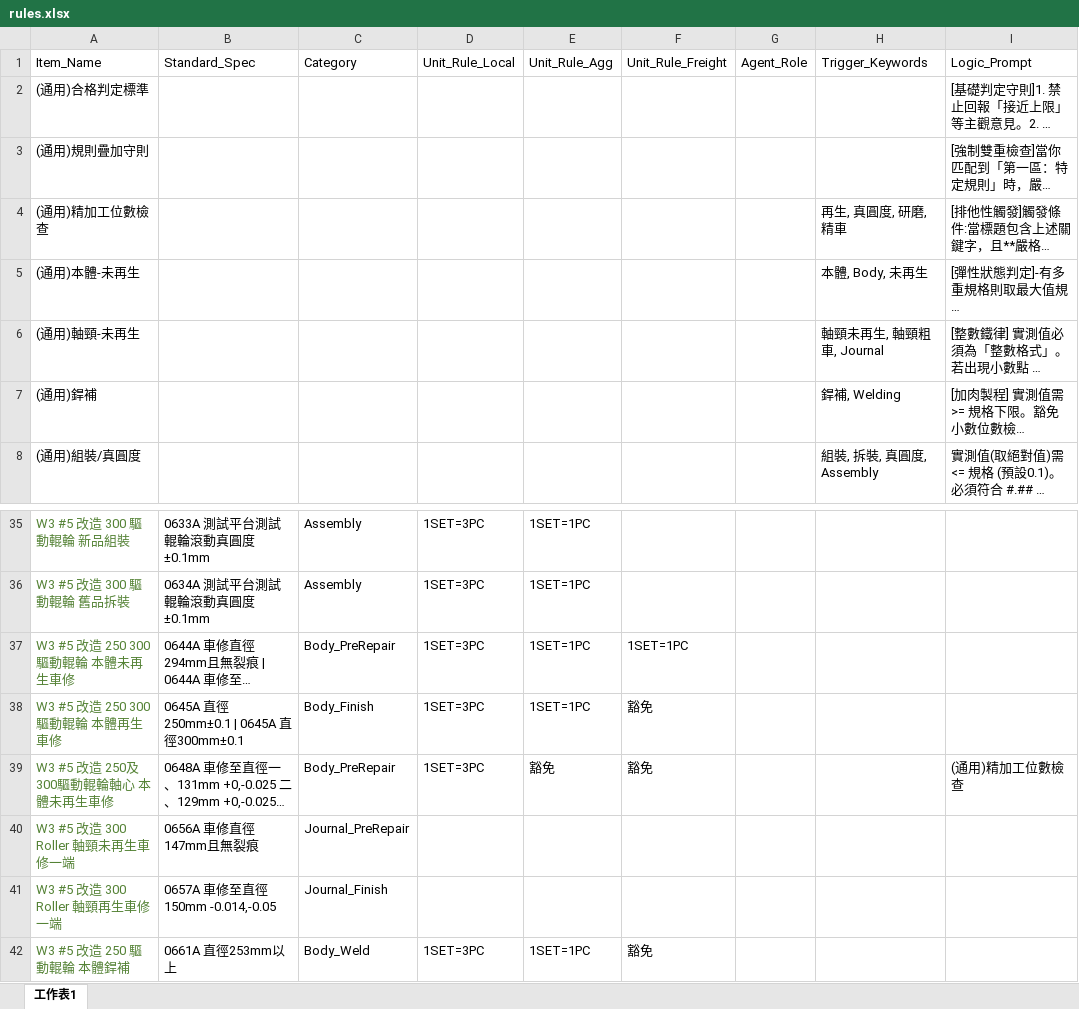
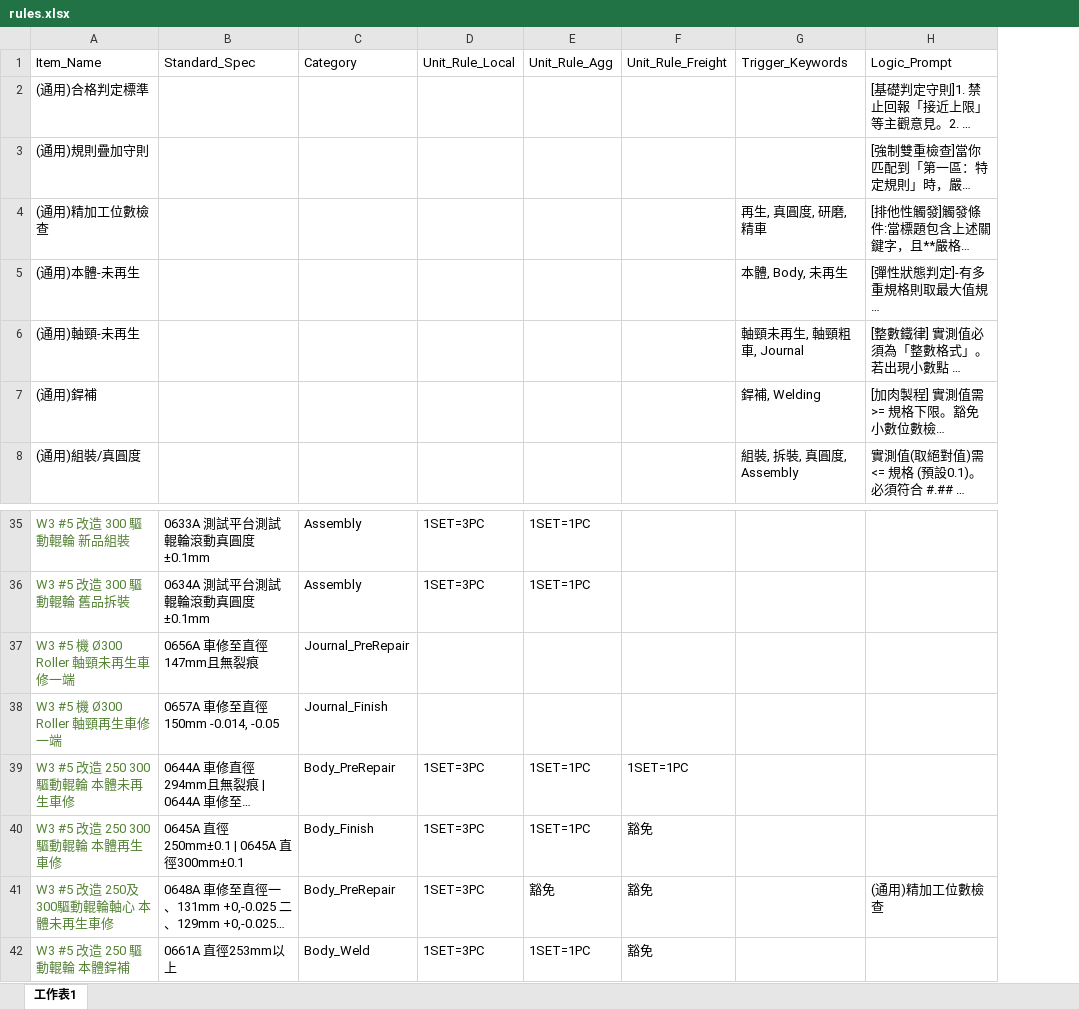
Before and after one commit to chiao0306/roll-check-app-v2, an Excel workbook: rules.xlsx, sheet 工作表1, drawn as a sheet; only a part is shown, gaps mark what is left out; long unchanged cells end in …; values as stored, in another font and other column widths than the file's, no borders; removed rows and columns are numbered as before the commit, all else as after; the diff names each change by its address in the sheet, - before the commit and + after, or states it on an @@ line.

Commit message:
Add files via upload

```diff
--- a/rules.xlsx (sheet 工作表1)
+++ b/rules.xlsx (sheet 工作表1)
-column G, row 1: Agent_Role
+row 37: W3 #5 機 Ø300 Roller 軸頸未再生車修一端 | 0656A 車修至直徑147mm且無裂痕 | Journal_PreRepair
+row 38: W3 #5 機 Ø300 Roller 軸頸再生車修一端 | 0657A 車修至直徑 150mm -0.014, -0.05 | Journal_Finish
-row 40: W3 #5 改造 300 Roller 軸頸未再生車修一端 | 0656A 車修直徑147mm且無裂痕 | Journal_PreRepair
-row 41: W3 #5 改造 300 Roller 軸頸再生車修一端 | 0657A 車修至直徑150mm -0.014,-0.05 | Journal_Finish
```
